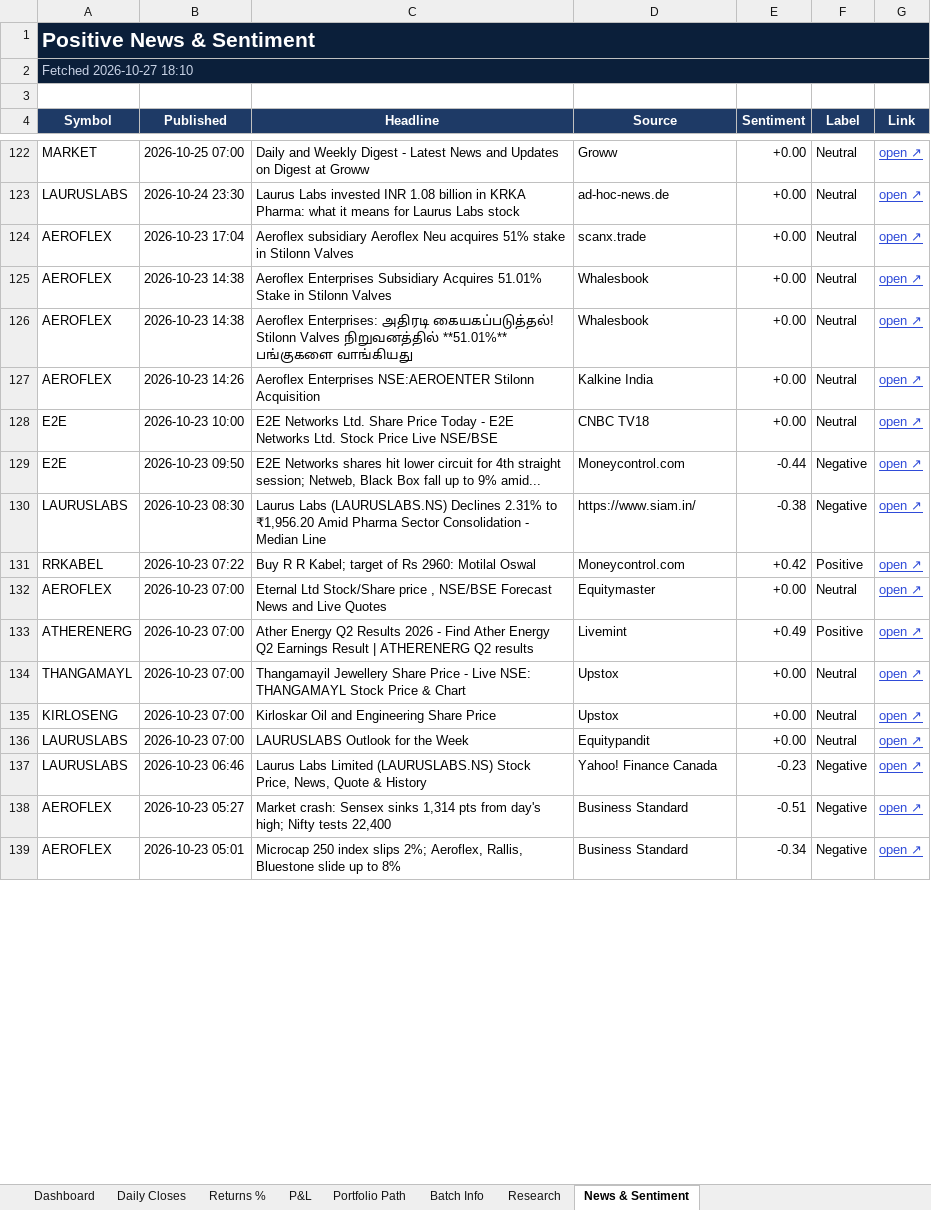
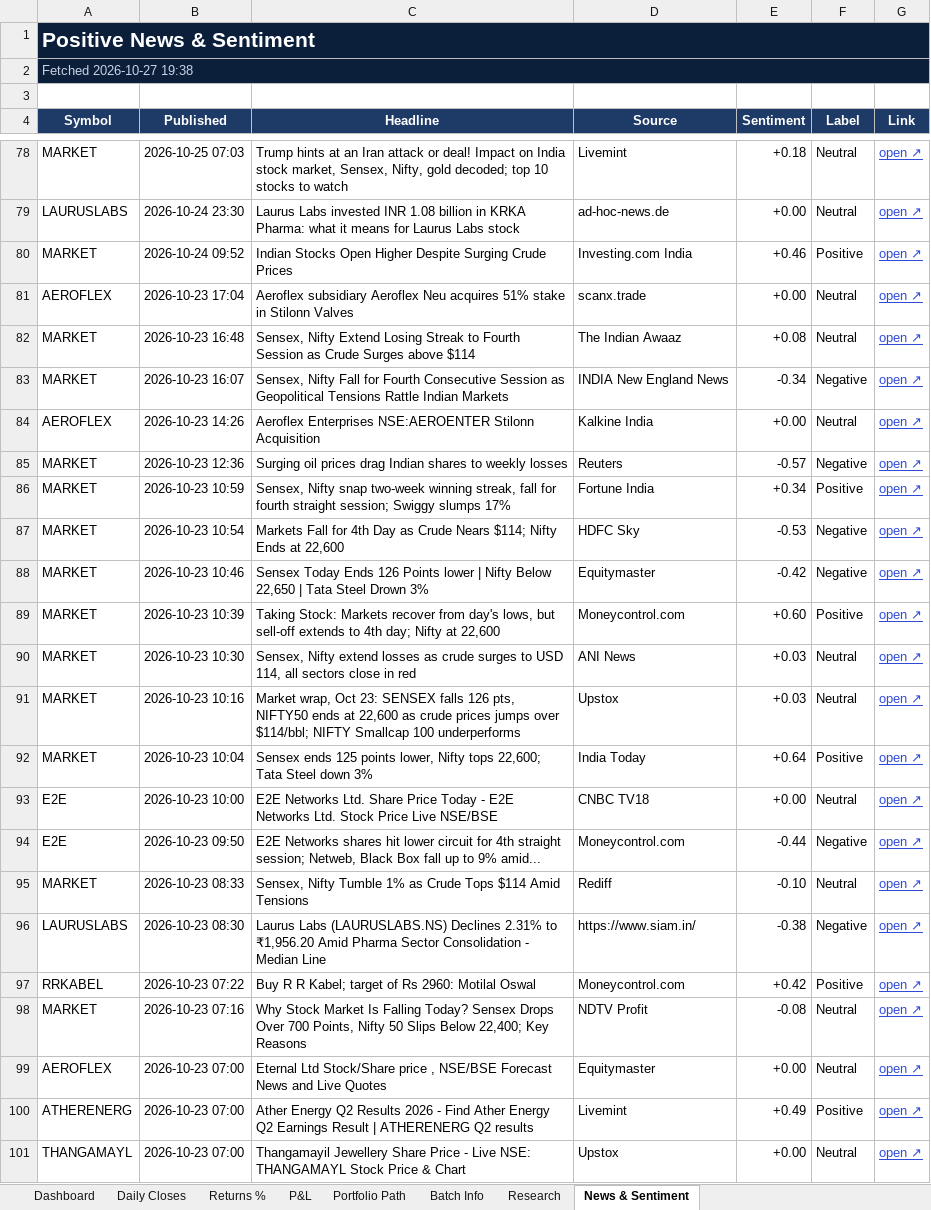
Before and after one commit to compukidsdgp-creator/Swing-Card, an Excel workbook: data/batches/2026-09-28/SwingScope_2026-09-28_tracker.xlsx, sheet News & Sentiment, drawn as a sheet; only a part is shown, gaps mark what is left out; the shorter side is filled out with more unchanged rows; values as stored, in another font and other column widths than the file's, no borders; conditional formats not drawn; removed rows and columns are numbered as before the commit, all else as after; the diff covers the shown part only; the diff names each change by its address in the sheet, - before the commit and + after, or states it on an @@ line.

Commit message:
Daily update 2026-10-27

```diff
--- a/data/batches/2026-09-28/SwingScope_2026-09-28_tracker.xlsx (sheet News & Sentiment)
+++ b/data/batches/2026-09-28/SwingScope_2026-09-28_tracker.xlsx (sheet News & Sentiment)
-A2 (Symbol): Fetched 2026-10-27 18:10
+A2 (Symbol): Fetched 2026-10-27 19:38
-B78 (Published): 2026-10-25 07:00
+B78 (Published): 2026-10-25 07:03
-C78 (Headline): Daily and Weekly Digest - Latest News and Updates on Digest at Groww
+C78 (Headline): Trump hints at an Iran attack or deal! Impact on India stock market, Sensex, Nifty, gold decoded; top 10 stocks to watch
-D78 (Source): Groww
+D78 (Source): Livemint
-E78 (Sentiment): +0.00
+E78 (Sentiment): +0.18
+row 80: MARKET | 2026-10-24 09:52 | Indian Stocks Open Higher Despite Surging Crude Prices | Investing.com India | +0.46 | Positive | open ↗
-row 125: AEROFLEX | 2026-10-23 14:38 | Aeroflex Enterprises Subsidiary Acquires 51.01% Stake in Stilonn Valves | Whalesbook | +0.00 | Neutral | open ↗
-row 126: AEROFLEX | 2026-10-23 14:38 | Aeroflex Enterprises: அதிரடி கையகப்படுத்தல்! Stilonn Valves நிறுவனத்தில் **51.01%** பங்குகளை வாங்கியது | Whalesbook | +0.00 | Neutral | open ↗
+row 82: MARKET | 2026-10-23 16:48 | Sensex, Nifty Extend Losing Streak to Fourth Session as Crude Surges above $114 | The Indian Awaaz | +0.08 | Neutral | open ↗
+row 83: MARKET | 2026-10-23 16:07 | Sensex, Nifty Fall for Fourth Consecutive Session as Geopolitical Tensions Rattle Indian Markets | INDIA New England News | -0.34 | Negative | open ↗
+row 85: MARKET | 2026-10-23 12:36 | Surging oil prices drag Indian shares to weekly losses | Reuters | -0.57 | Negative | open ↗
+row 86: MARKET | 2026-10-23 10:59 | Sensex, Nifty snap two-week winning streak, fall for fourth straight session; Swiggy slumps 17% | Fortune India | +0.34 | Positive | open ↗
+row 87: MARKET | 2026-10-23 10:54 | Markets Fall for 4th Day as Crude Nears $114; Nifty Ends at 22,600 | HDFC Sky | -0.53 | Negative | open ↗
+row 88: MARKET | 2026-10-23 10:46 | Sensex Today Ends 126 Points lower | Nifty Below 22,650 | Tata Steel Drown 3% | Equitymaster | -0.42 | Negative | open ↗
+row 89: MARKET | 2026-10-23 10:39 | Taking Stock: Markets recover from day's lows, but sell-off extends to 4th day; Nifty at 22,600 | Moneycontrol.com | +0.60 | Positive | open ↗
+row 90: MARKET | 2026-10-23 10:30 | Sensex, Nifty extend losses as crude surges to USD 114, all sectors close in red | ANI News | +0.03 | Neutral | open ↗
+row 91: MARKET | 2026-10-23 10:16 | Market wrap, Oct 23: SENSEX falls 126 pts, NIFTY50 ends at 22,600 as crude prices jumps over $114/bbl; NIFTY Smallcap 100 underperforms | Upstox | +0.03 | Neutral | open ↗
+row 92: MARKET | 2026-10-23 10:04 | Sensex ends 125 points lower, Nifty tops 22,600; Tata Steel down 3% | India Today | +0.64 | Positive | open ↗
+row 95: MARKET | 2026-10-23 08:33 | Sensex, Nifty Tumble 1% as Crude Tops $114 Amid Tensions | Rediff | -0.10 | Neutral | open ↗
+row 98: MARKET | 2026-10-23 07:16 | Why Stock Market Is Falling Today? Sensex Drops Over 700 Points, Nifty 50 Slips Below 22,400; Key Reasons | NDTV Profit | -0.08 | Neutral | open ↗
```
Also changed, not shown: 51 added rows, 59 removed rows and 25 edited cells elsewhere in this sheet, sheet Dashboard, sheet Daily Closes, 3 other files.
